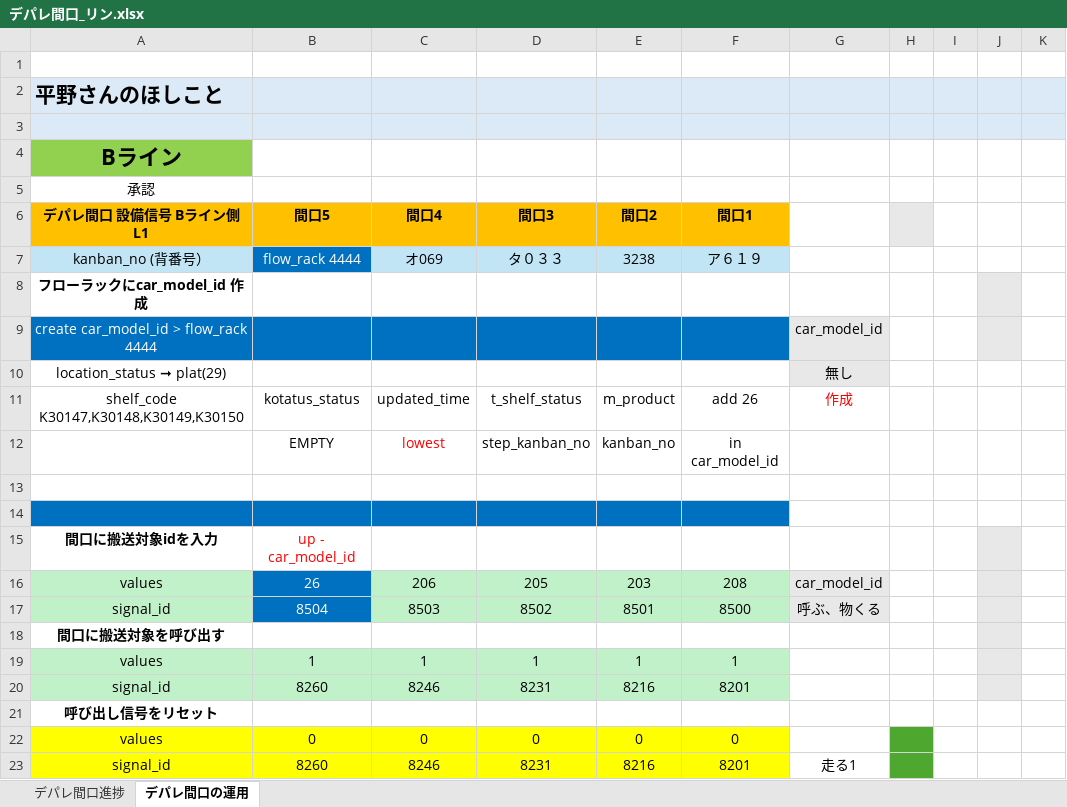
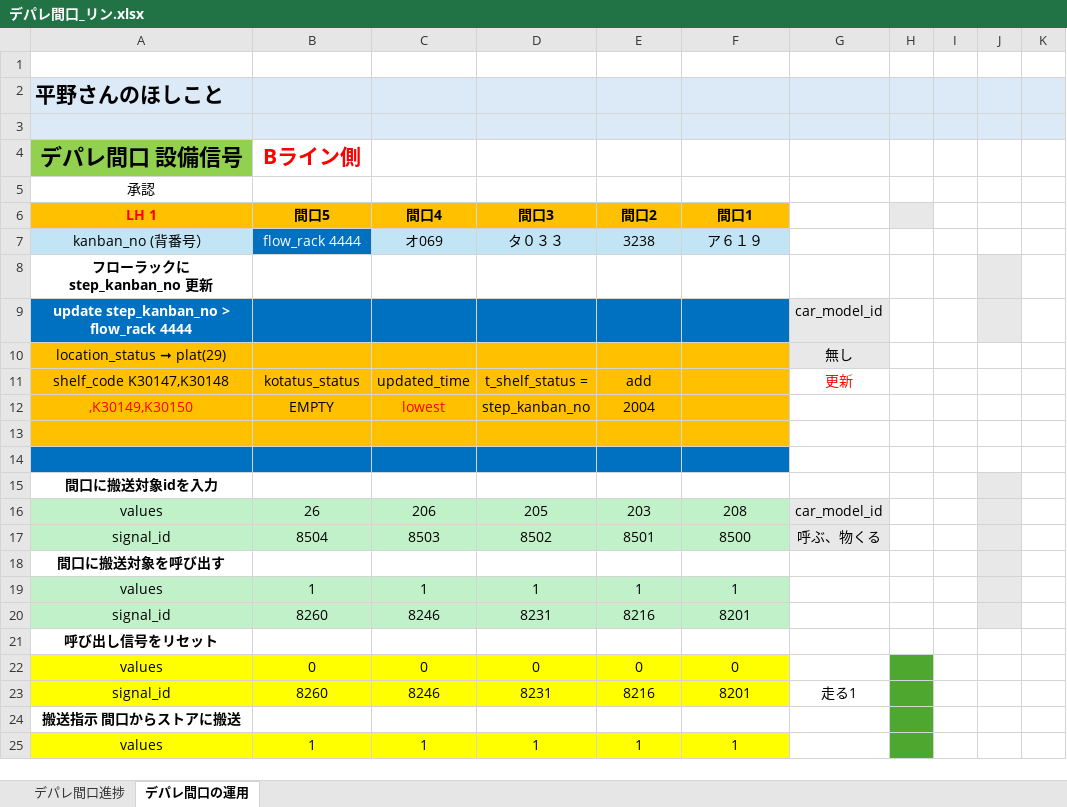
Before and after one commit to lynn-futaba/depare-maguchi, an Excel workbook: testing/デパレ間口_リン.xlsx, sheet デパレ間口の運用, drawn as a sheet; only a part is shown; the shorter side is filled out with more unchanged rows; values as stored, in another font and other column widths than the file's, no borders; removed rows and columns are numbered as before the commit, all else as after; the diff names each change by its address in the sheet, - before the commit and + after, or states it on an @@ line.

Commit message:
fixed flowrack data entry for R1,R2,R3,L1,L2,L3 to the database by step-kanban-no

```diff
--- a/testing/デパレ間口_リン.xlsx (sheet デパレ間口の運用)
+++ b/testing/デパレ間口_リン.xlsx (sheet デパレ間口の運用)
-row 4: Bライン
+row 4: デパレ間口 設備信号 | Bライン側
-A6: デパレ間口 設備信号 Bライン側 L1
+A6: LH 1
-A6 text colour: black
+A6 text colour: #FF0000
-A8 (LH 1): フローラックにcar_model_id 作成
+A8 (LH 1): フローラックに step_kanban_no 更新
-A9 (LH 1): create car_model_id > flow_rack 4444
+A9 (LH 1): update step_kanban_no > flow_rack 4444
-A9 bold: off
+A9 bold: on
-A10:F10 fill: none
+A10:F10 fill: #FFC000
-row 11: shelf_code K30147,K30148,K30149,K30150 | kotatus_status | updated_time | t_shelf_status | m_product | add 26 | 作成
-row 12:  | EMPTY | lowest | step_kanban_no | kanban_no | in car_model_id
+row 11: shelf_code K30147,K30148 | kotatus_status | updated_time | t_shelf_status = | add |  | 更新
+row 12: ,K30149,K30150 | EMPTY | lowest | step_kanban_no | 2004
-A13:F13 fill: none
+A13:F13 fill: #FFC000
-B15 (間口5): up - car_model_id
+B15 (間口5): (empty)
@@ B16:B17 fill: #0070C0 → #C1F1C8, text colour: #FFFFFF → black @@
```
Also changed, not shown: 6 other files.
